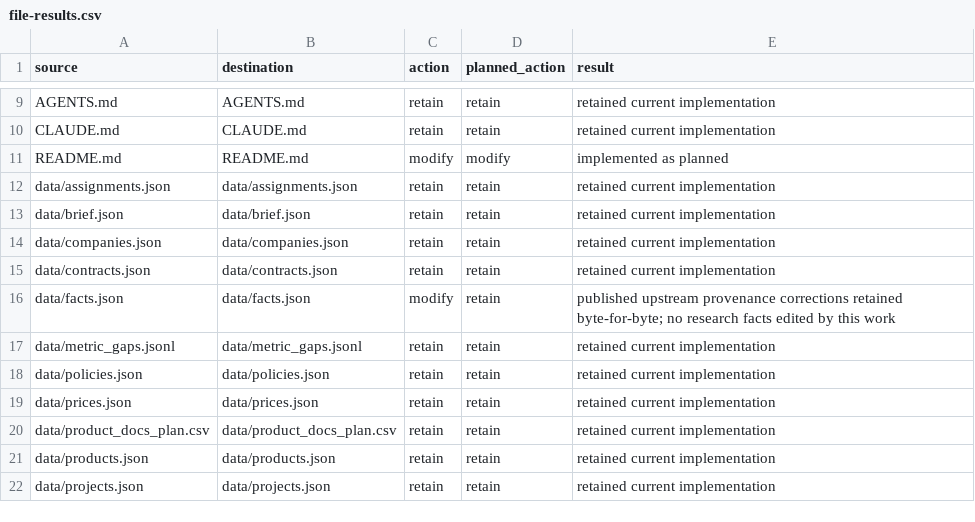
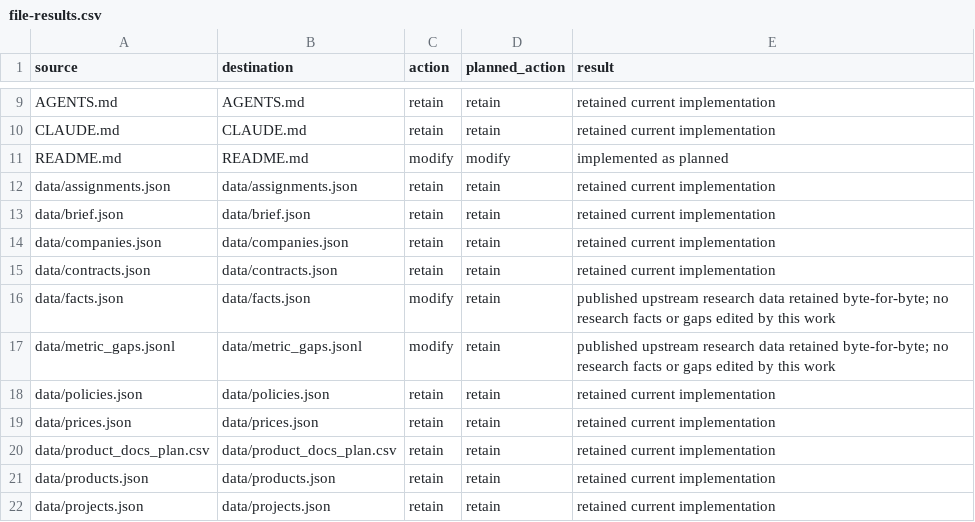
Before and after one commit to niuroumiantt/InResearch.ai, a CSV file: docs/reviews/2026-09-13/reading-revisions/file-results.csv, drawn as a sheet; only a part is shown, gaps mark what is left out.

Commit message:
Refresh delivery evidence against published research data

```diff
--- a/docs/reviews/2026-09-13/reading-revisions/file-results.csv
+++ b/docs/reviews/2026-09-13/reading-revisions/file-results.csv
@@ -15,4 +15,4 @@ data/companies.json,data/companies.json,retain,retain,retained current implement
 data/contracts.json,data/contracts.json,retain,retain,retained current implementation
-data/facts.json,data/facts.json,modify,retain,published upstream provenance corrections retained byte-for-byte; no research facts edited by this work
-data/metric_gaps.jsonl,data/metric_gaps.jsonl,retain,retain,retained current implementation
+data/facts.json,data/facts.json,modify,retain,published upstream research data retained byte-for-byte; no research facts or gaps edited by this work
+data/metric_gaps.jsonl,data/metric_gaps.jsonl,modify,retain,published upstream research data retained byte-for-byte; no research facts or gaps edited by this work
 data/policies.json,data/policies.json,retain,retain,retained current implementation
```
Also changed, not shown: 4 other files.
